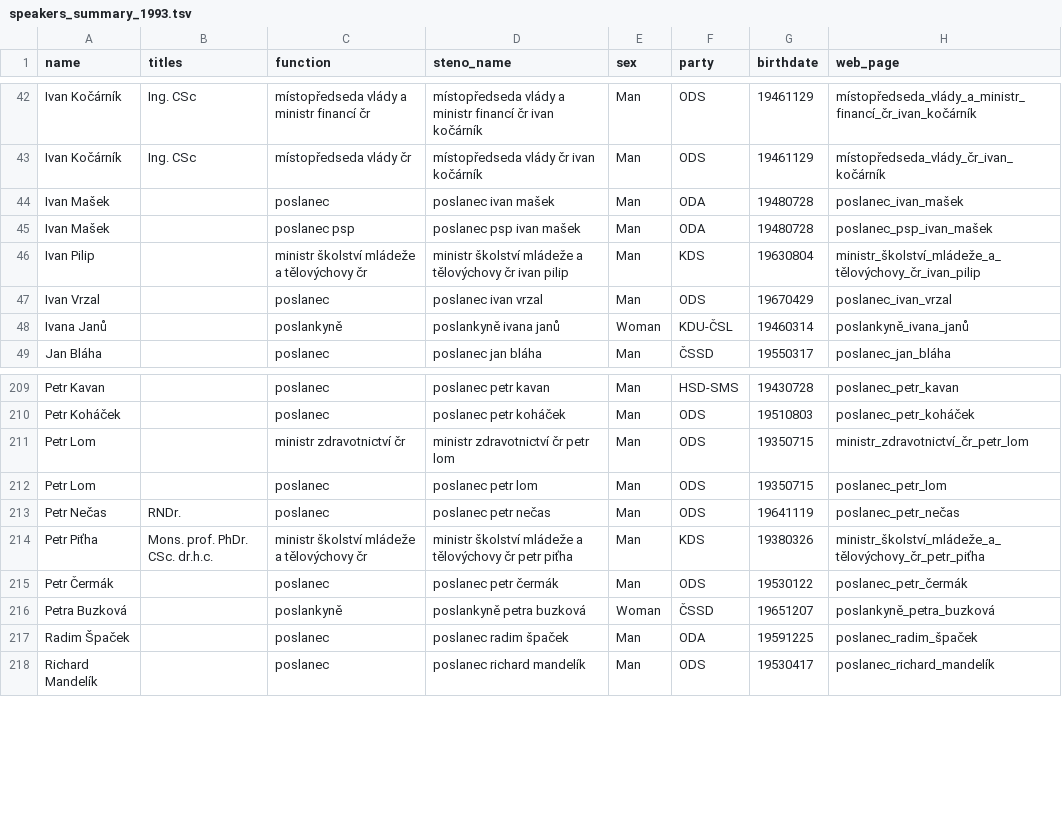
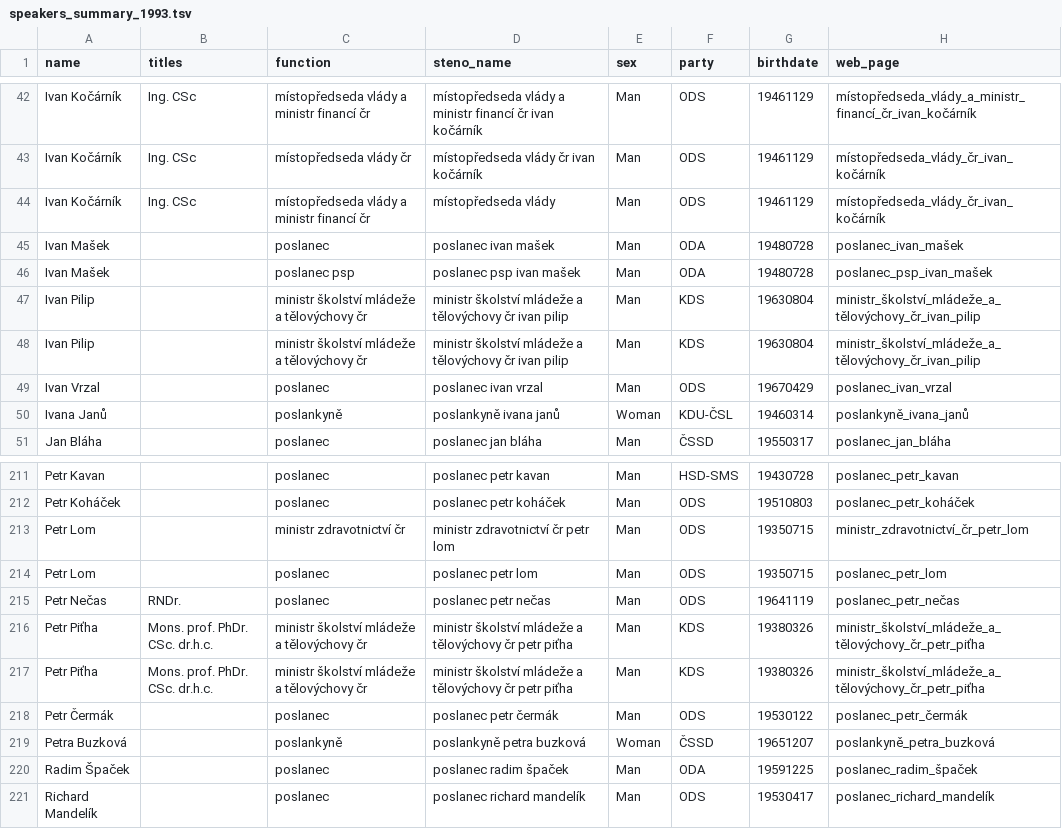
Before and after one commit to mbercas/psp_cz, a TSV file: metadata/speakers_summary_1993.tsv, drawn as a sheet; only a part is shown, gaps mark what is left out.

```diff
--- a/metadata/speakers_summary_1993.tsv
+++ b/metadata/speakers_summary_1993.tsv
@@ -43,4 +43,6 @@ Ivan Kočárník	Ing. CSc	místopředseda vlády a ministr financí čr	místop
 Ivan Kočárník	Ing. CSc	místopředseda vlády čr	místopředseda vlády čr ivan kočárník	Man	ODS	19461129	místopředseda_vlády_čr_ivan_kočárník
+Ivan Kočárník	Ing. CSc	místopředseda vlády a ministr financí čr	místopředseda vlády	Man	ODS	19461129	místopředseda_vlády_čr_ivan_kočárník
 Ivan Mašek		poslanec	poslanec ivan mašek	Man	ODA	19480728	poslanec_ivan_mašek
 Ivan Mašek		poslanec psp	poslanec psp ivan mašek	Man	ODA	19480728	poslanec_psp_ivan_mašek
+Ivan Pilip		ministr školství mládeže a tělovýchovy čr	ministr školství mládeže a tělovýchovy čr ivan pilip	Man	KDS	19630804	ministr_školství_mládeže_a_tělovýchovy_čr_ivan_pilip
 Ivan Pilip		ministr školství mládeže a tělovýchovy čr	ministr školství mládeže a tělovýchovy čr ivan pilip	Man	KDS	19630804	ministr_školství_mládeže_a_tělovýchovy_čr_ivan_pilip
@@ -213,2 +215,3 @@ Petr Lom		poslanec	poslanec petr lom	Man	ODS	19350715	poslanec_petr_lom
 Petr Nečas	RNDr.	poslanec	poslanec petr nečas	Man	ODS	19641119	poslanec_petr_nečas
+Petr Piťha	Mons. prof. PhDr. CSc. dr.h.c.	ministr školství mládeže a tělovýchovy čr	ministr školství mládeže a tělovýchovy čr petr piťha	Man	KDS	19380326	ministr_školství_mládeže_a_tělovýchovy_čr_petr_piťha
 Petr Piťha	Mons. prof. PhDr. CSc. dr.h.c.	ministr školství mládeže a tělovýchovy čr	ministr školství mládeže a tělovýchovy čr petr piťha	Man	KDS	19380326	ministr_školství_mládeže_a_tělovýchovy_čr_petr_piťha
```
Also changed, not shown: 3 other files.
